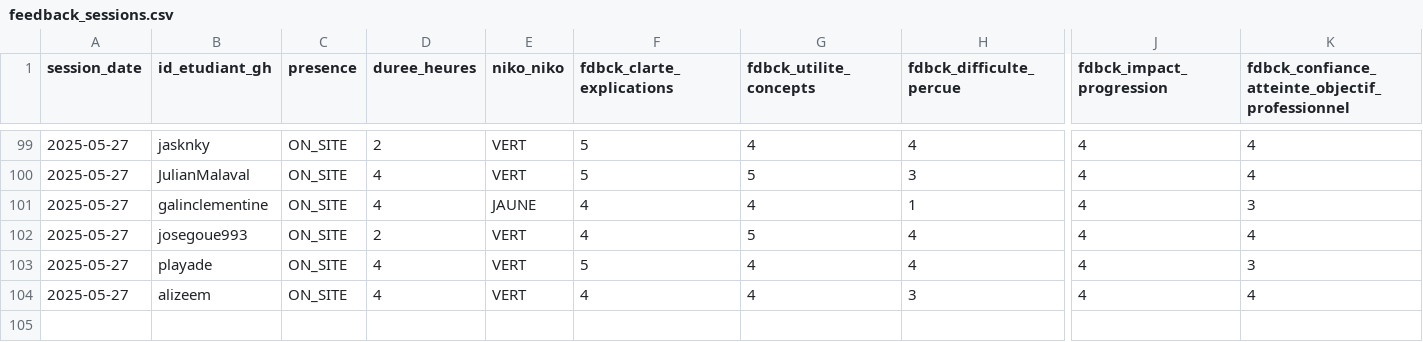
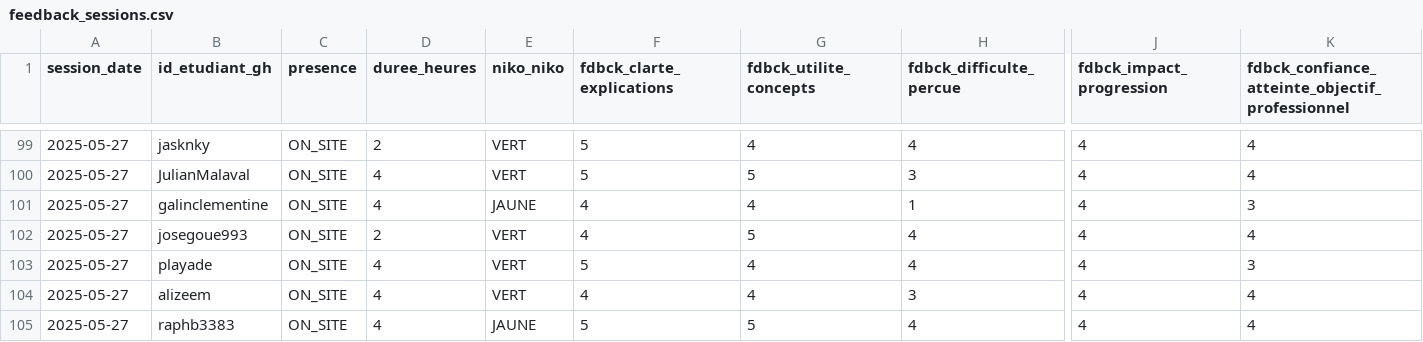
Before and after one commit to playade/unc_iae_miage_interop_si_feedbacks, a CSV file: data/feedback_sessions.csv, drawn as a sheet; only a part is shown, gaps mark what is left out; rows hold the shown columns only; the diff names each change by its address in the sheet, - before the commit and + after, or states it on an @@ line.

Commit message:
Update feedback_sessions BRD
Signed-off-by: Raph <105456701+raphb3383@users.noreply.github.com>

```diff
--- a/data/feedback_sessions.csv
+++ b/data/feedback_sessions.csv
+row 105: 2025-05-27 | raphb3383 | ON_SITE | 4 | JAUNE | 5 | 5 | 4 | 4 | 4
```
